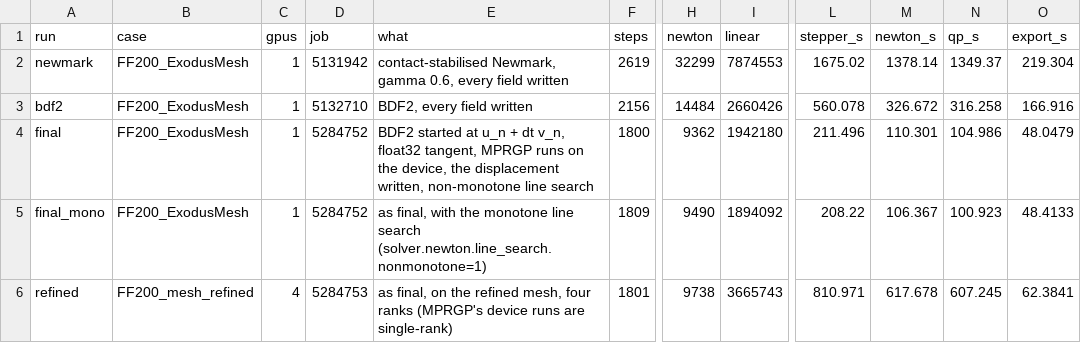
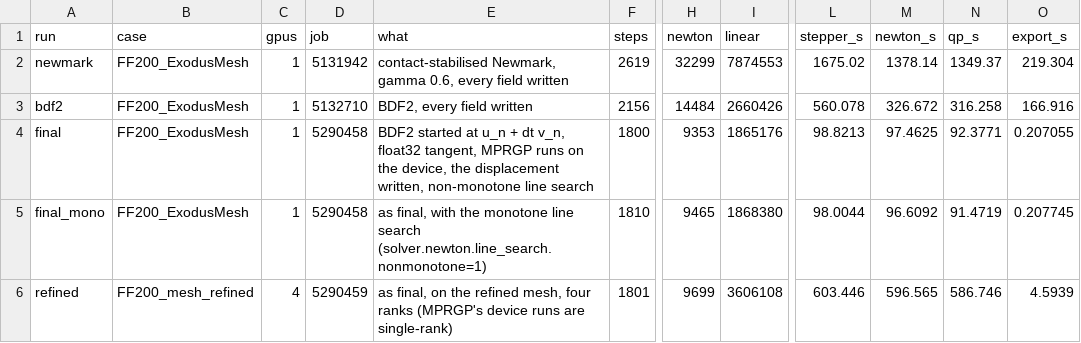
Before and after one commit to zulianp/sfem, a CSV file: dev/wip/ldp_containment/data/transient_runs.csv, drawn as a sheet; only a part is shown, gaps mark what is left out; the diff names each change by its address in the sheet, - before the commit and + after, or states it on an @@ line.

```diff
--- a/dev/wip/ldp_containment/data/transient_runs.csv
+++ b/dev/wip/ldp_containment/data/transient_runs.csv
-D4:D5 (job): 5284752
+D4:D5 (job): 5290458
-H4 (newton): 9362
+H4 (newton): 9353
-I4 (linear): 1942180
+I4 (linear): 1865176
-L4 (stepper_s): 211.496
+L4 (stepper_s): 98.8213
-M4 (newton_s): 110.301
+M4 (newton_s): 97.4625
-N4 (qp_s): 104.986
+N4 (qp_s): 92.3771
-O4 (export_s): 48.0479
+O4 (export_s): 0.207055
-F5 (steps): 1809
+F5 (steps): 1810
-H5 (newton): 9490
+H5 (newton): 9465
-I5 (linear): 1894092
+I5 (linear): 1868380
-L5 (stepper_s): 208.22
+L5 (stepper_s): 98.0044
-M5 (newton_s): 106.367
+M5 (newton_s): 96.6092
-N5 (qp_s): 100.923
+N5 (qp_s): 91.4719
-O5 (export_s): 48.4133
+O5 (export_s): 0.207745
-D6 (job): 5284753
+D6 (job): 5290459
-H6 (newton): 9738
+H6 (newton): 9699
-I6 (linear): 3665743
+I6 (linear): 3606108
-L6 (stepper_s): 810.971
+L6 (stepper_s): 603.446
-M6 (newton_s): 617.678
+M6 (newton_s): 596.565
-N6 (qp_s): 607.245
+N6 (qp_s): 586.746
-O6 (export_s): 62.3841
+O6 (export_s): 4.5939
```
Also changed, not shown: dev/wip/ldp_containment/data/prony_runs.csv, dev/wip/ldp_containment/data/prony_series.csv, 14 other files.
